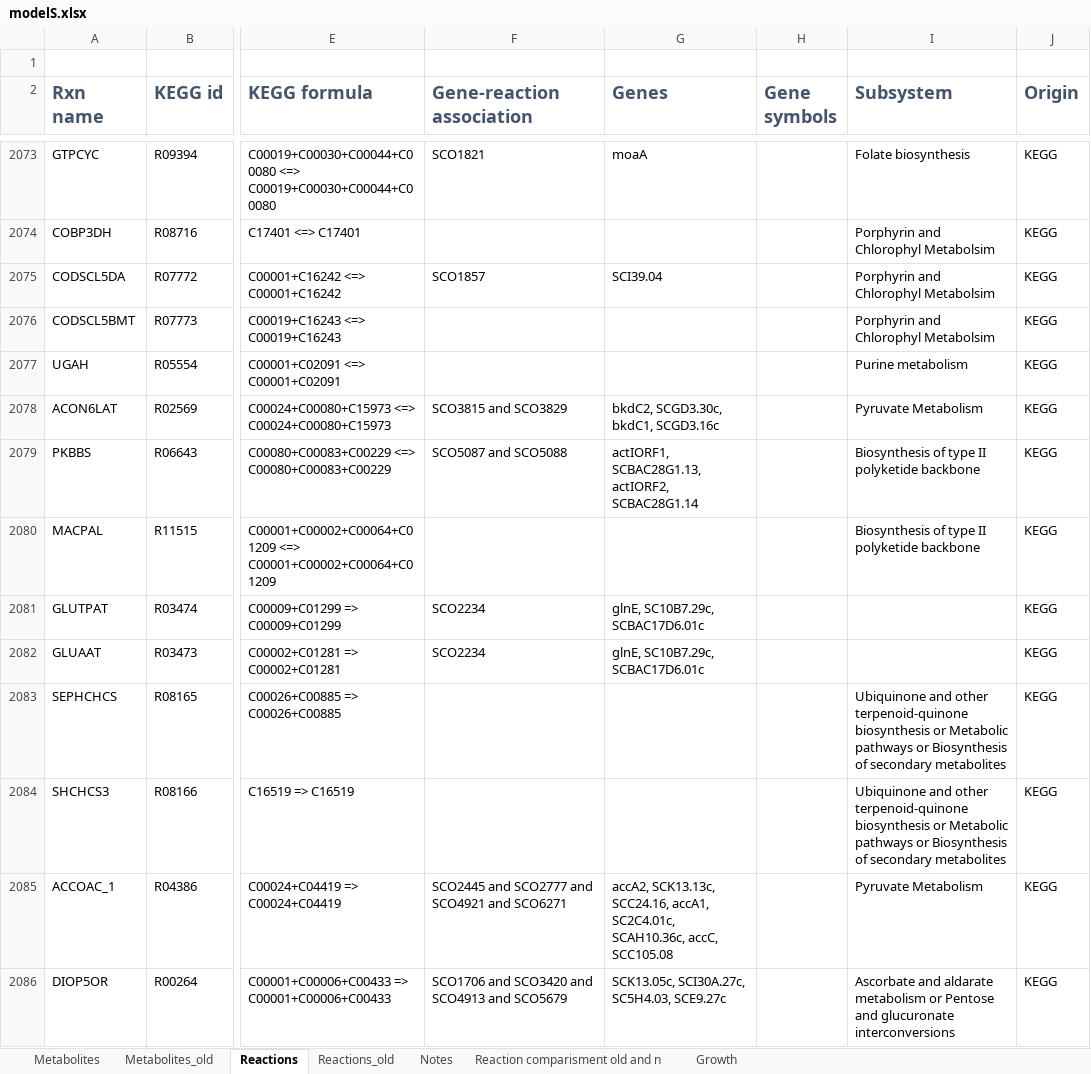
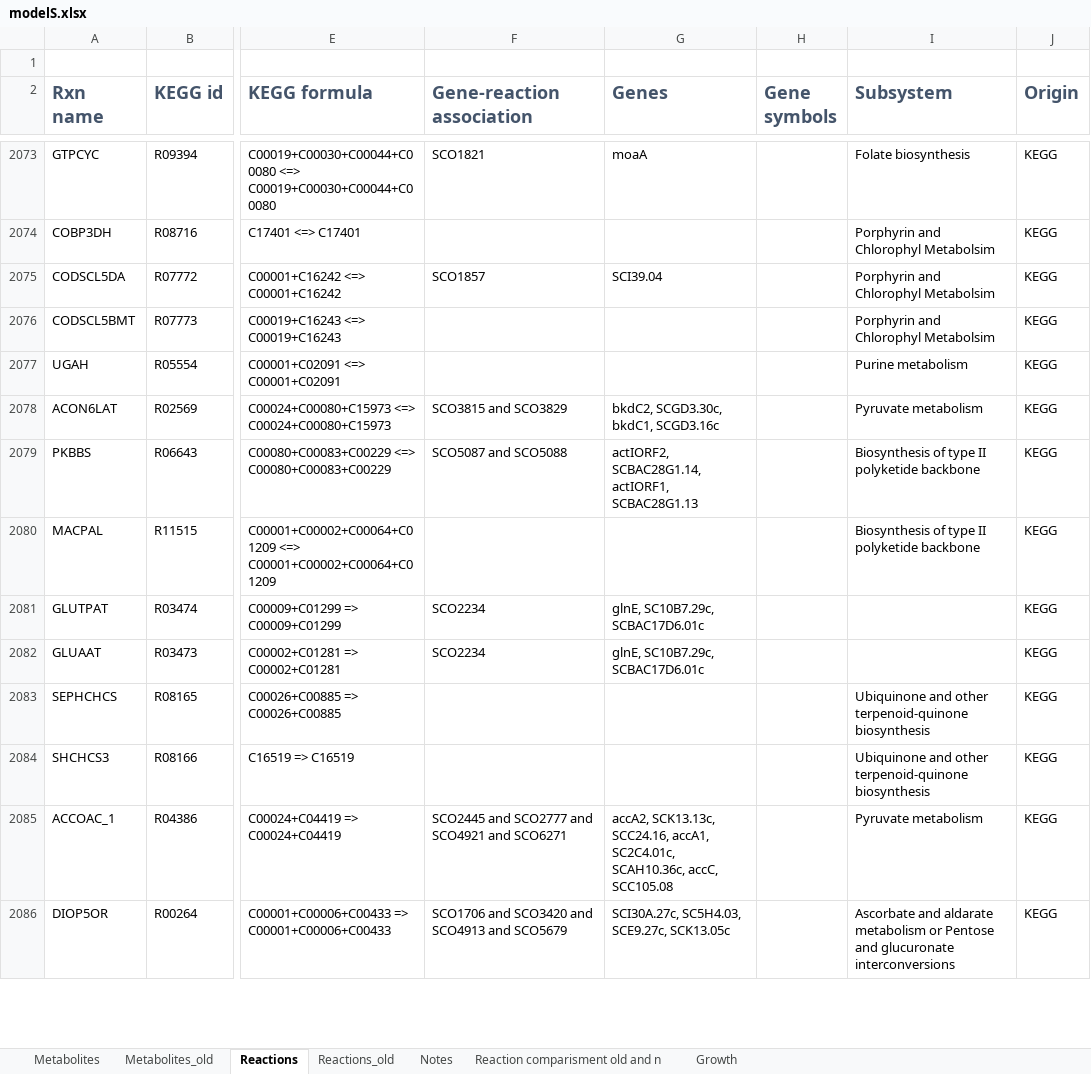
Before and after one commit to sulheim/iKS1317, an Excel workbook: modelS.xlsx, sheet Reactions, drawn as a sheet; only a part is shown, gaps mark what is left out; values as stored, in another font and other column widths than the file's, no borders; conditional formats not drawn; the diff covers the shown part only; the diff names each change by its address in the sheet, - before the commit and + after, or states it on an @@ line.

```diff
--- a/modelS.xlsx (sheet Reactions)
+++ b/modelS.xlsx (sheet Reactions)
-I2078 (Subsystem): Pyruvate Metabolism
+I2078 (Subsystem): Pyruvate metabolism
-G2079 (Genes): actIORF1, SCBAC28G1.13, actIORF2, SCBAC28G1.14
+G2079 (Genes): actIORF2, SCBAC28G1.14, actIORF1, SCBAC28G1.13
-I2083:I2084 (Subsystem): …terpenoid-quinone biosynthesis or Metabolic pathways or Biosynthesis of secondary metabolites
+I2083:I2084 (Subsystem): …terpenoid-quinone biosynthesis
-I2085 (Subsystem): Pyruvate Metabolism
+I2085 (Subsystem): Pyruvate metabolism
-G2086 (Genes): SCK13.05c, SCI30A.27c, SC5H4.03, SCE9.27c
+G2086 (Genes): SCI30A.27c, SC5H4.03, SCE9.27c, SCK13.05c
```
Also changed, not shown: 35 edited cells elsewhere in this sheet, sheet Metabolites, hidden cells, 2 other files.
